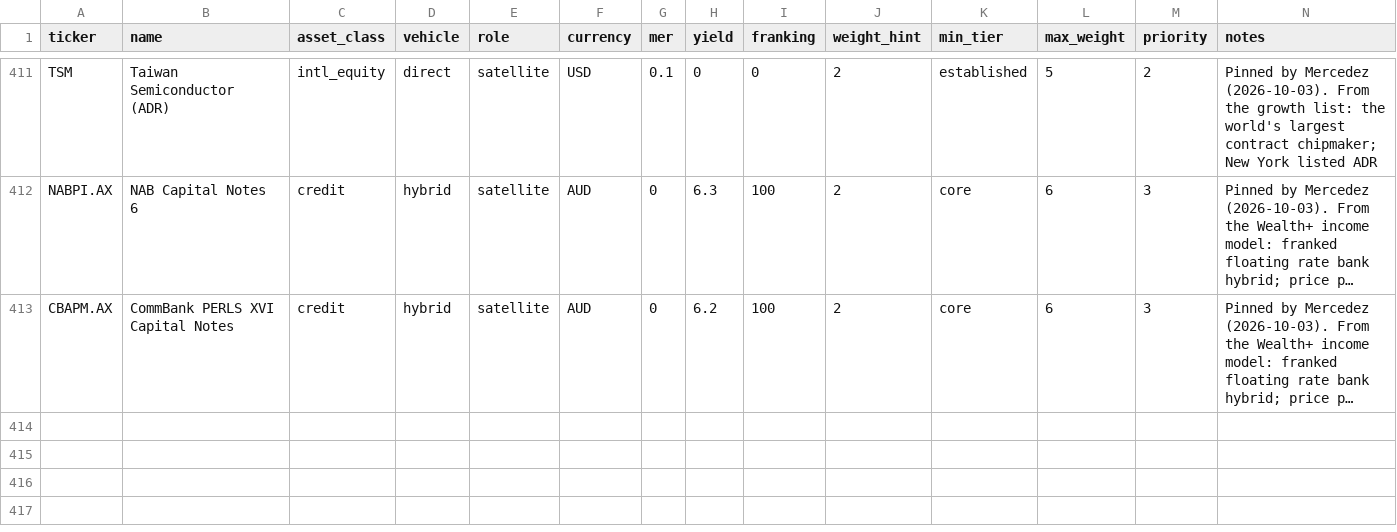
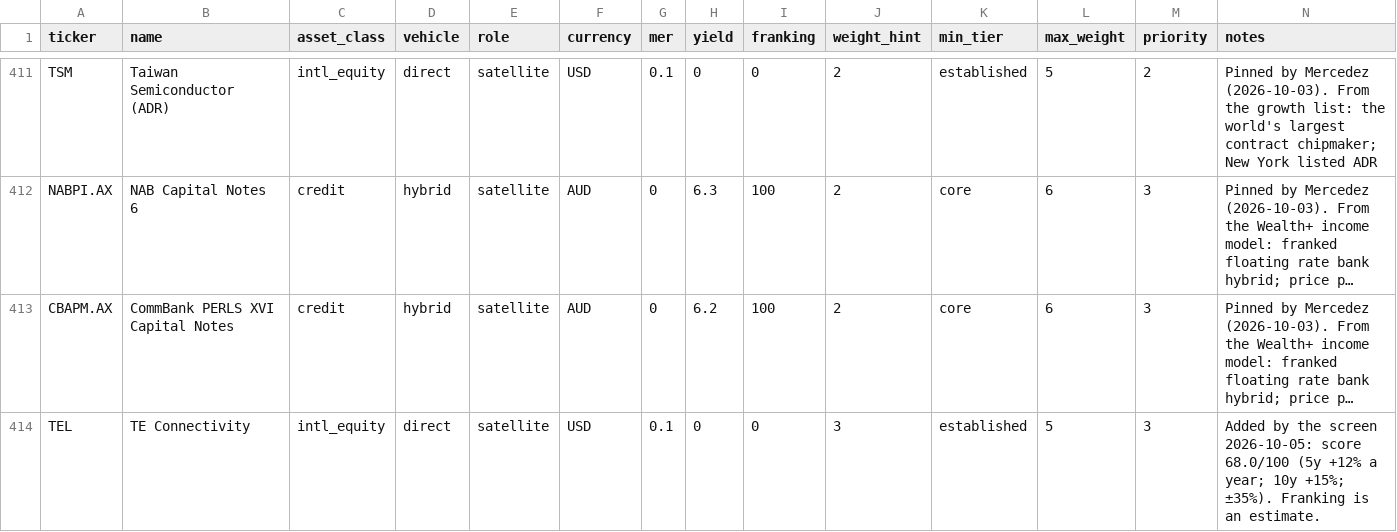
Before and after one commit to MercedezBraaksma01112004/model-portfolio-lab, a CSV file: config/universe.csv, drawn as a sheet; only a part is shown, gaps mark what is left out; long unchanged cells end in …; rows hold the shown columns only; the diff names each change by its address in the sheet, - before the commit and + after, or states it on an @@ line.

```diff
--- a/config/universe.csv
+++ b/config/universe.csv
+row 414: TEL | TE Connectivity | intl_equity | direct | satellite | USD | 0.1 | 0 | 0 | 3 | established | 5 | 3 | Added by the screen 2026-10-05: score 68.0/100 (5y +12% a year; 10y +15%; ±35%). Franking is an estimate.
```
Also changed, not shown: config/universe_scorecard.csv, 1 other file.
